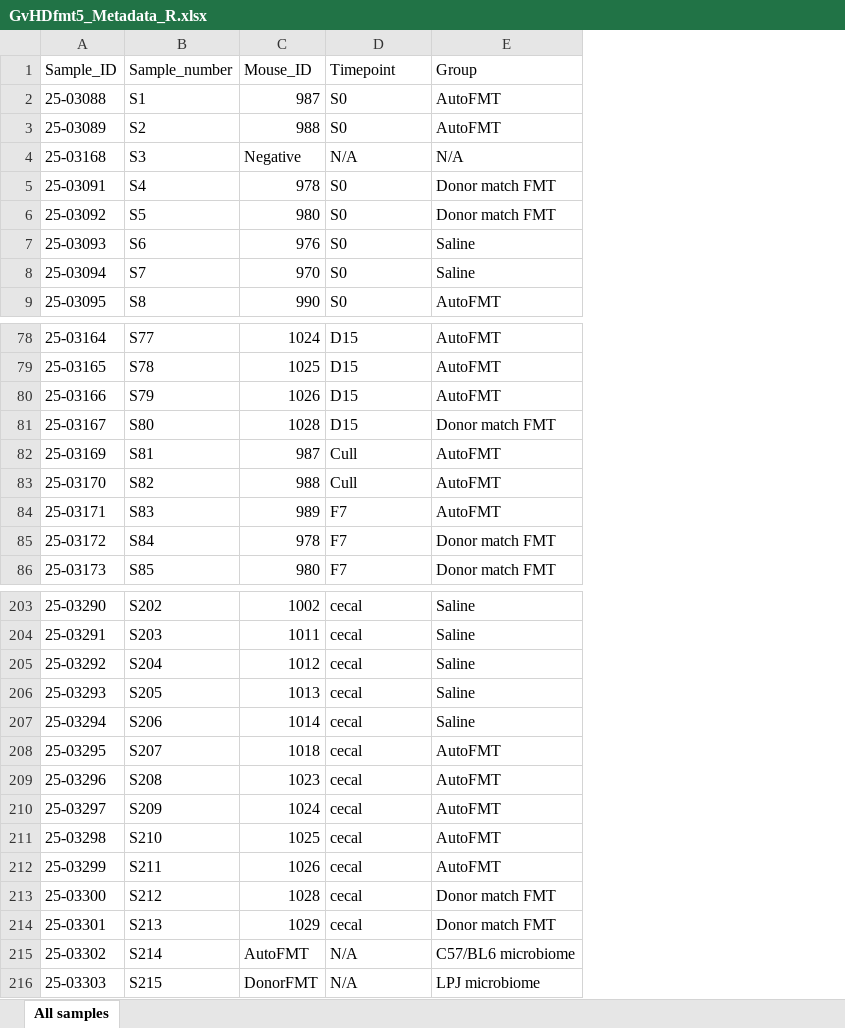
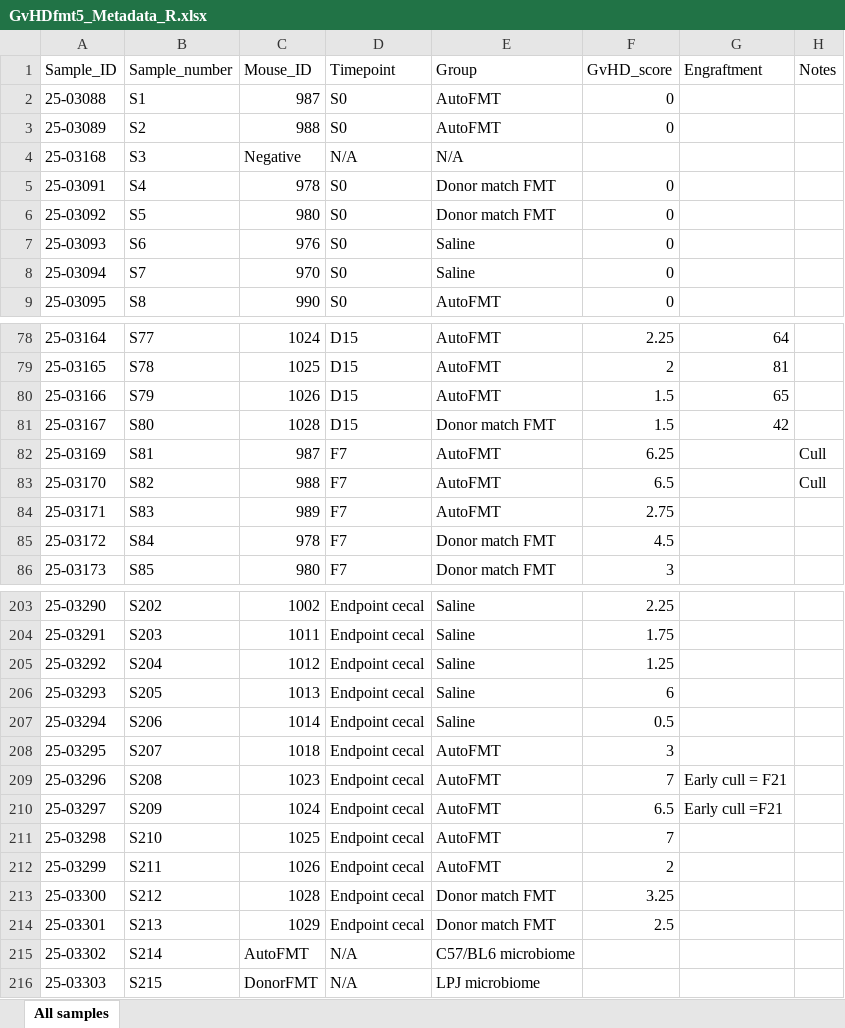
Before and after one commit to Anna1764610/PhD_GvHDfmt5, an Excel workbook: Metadata/GvHDfmt5_Metadata_R.xlsx, sheet All samples, drawn as a sheet; only a part is shown, gaps mark what is left out; values as stored, in another font and other column widths than the file's, no borders; the diff covers the shown part only; the diff names each change by its address in the sheet, - before the commit and + after, or states it on an @@ line.

```diff
--- a/Metadata/GvHDfmt5_Metadata_R.xlsx (sheet All samples)
+++ b/Metadata/GvHDfmt5_Metadata_R.xlsx (sheet All samples)
+column F (GvHD_score), rows 2-9: 0 | 0 |  | 0 | 0 | 0 | 0 | 0; rows 78-86: 2.25 | 2 | 1.5 | 1.5 | 6.25 | 6.5 | 2.75 | 4.5 | 3; rows 203-214: 2.25 | 1.75 | 1.25 | 6 | 0.5 | 3 | 7 | 6.5 | 7 | 2 | 3.25 | 2.5
+column G (Engraftment), rows 78-81: 64 | 81 | 65 | 42; rows 209-210: Early cull = F21 | Early cull =F21
+column H (Notes), rows 82-83: Cull | Cull
-D82:D83 (Timepoint): Cull
+D82:D83 (Timepoint): F7
-D203:D214 (Timepoint): cecal
+D203:D214 (Timepoint): Endpoint cecal
```
Also changed, not shown: 27 edited cells elsewhere in this sheet, Metadata/GvHDfmt5_study_parameter.xlsx, 3 other files.
